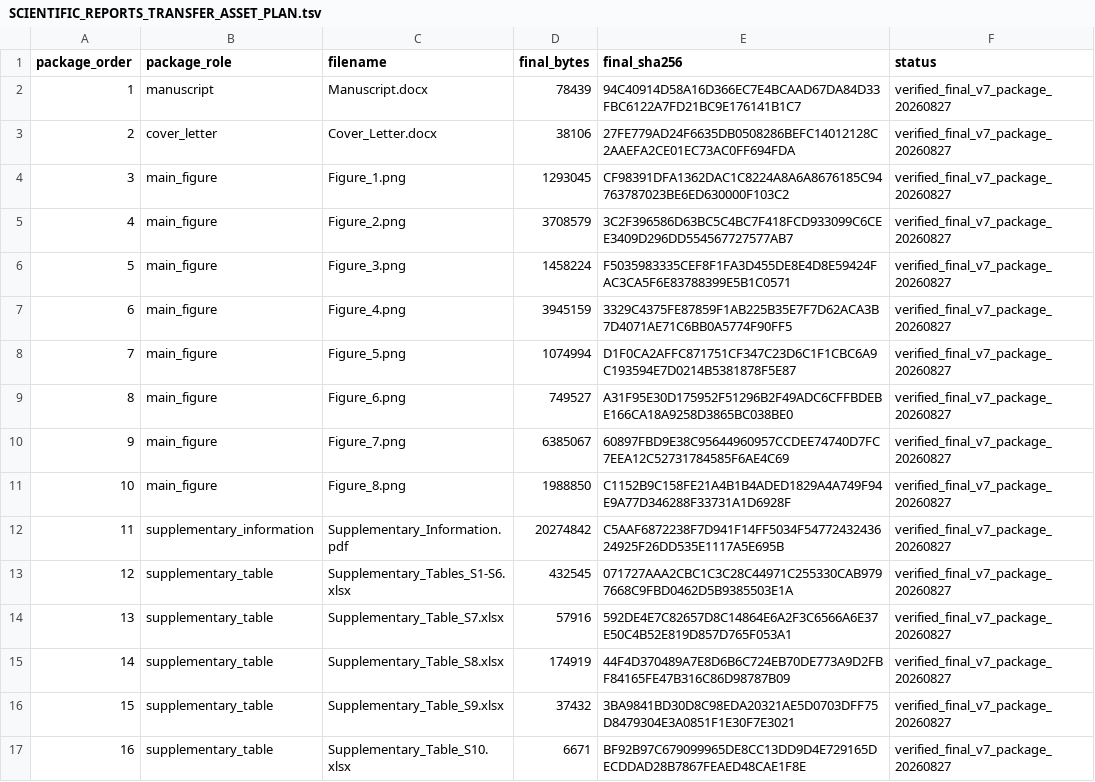
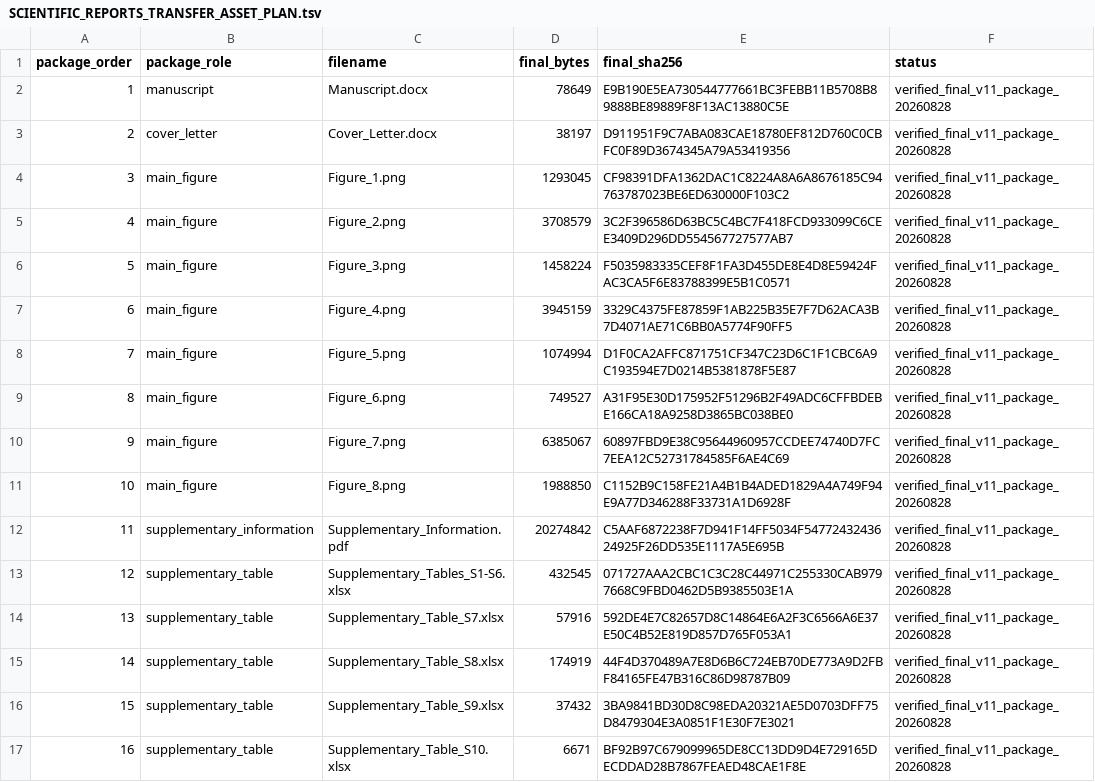
Before and after one commit to yuyi-wang-imu/aa-donor-recovery-perturbation, a TSV file: SCIENTIFIC_REPORTS_TRANSFER_ASSET_PLAN.tsv, drawn as a sheet.

```diff
--- a/SCIENTIFIC_REPORTS_TRANSFER_ASSET_PLAN.tsv
+++ b/SCIENTIFIC_REPORTS_TRANSFER_ASSET_PLAN.tsv
@@ -1,17 +1,17 @@
 package_order	package_role	filename	final_bytes	final_sha256	status
-1	manuscript	Manuscript.docx	78439	94C40914D58A16D366EC7E4BCAAD67DA84D33FBC6122A7FD21BC9E176141B1C7	verified_final_v7_package_20260827
-2	cover_letter	Cover_Letter.docx	38106	27FE779AD24F6635DB0508286BEFC14012128C2AAEFA2CE01EC73AC0FF694FDA	verified_final_v7_package_20260827
-3	main_figure	Figure_1.png	1293045	CF98391DFA1362DAC1C8224A8A6A8676185C94763787023BE6ED630000F103C2	verified_final_v7_package_20260827
-4	main_figure	Figure_2.png	3708579	3C2F396586D63BC5C4BC7F418FCD933099C6CEE3409D296DD554567727577AB7	verified_final_v7_package_20260827
-5	main_figure	Figure_3.png	1458224	F5035983335CEF8F1FA3D455DE8E4D8E59424FAC3CA5F6E83788399E5B1C0571	verified_final_v7_package_20260827
-6	main_figure	Figure_4.png	3945159	3329C4375FE87859F1AB225B35E7F7D62ACA3B7D4071AE71C6BB0A5774F90FF5	verified_final_v7_package_20260827
-7	main_figure	Figure_5.png	1074994	D1F0CA2AFFC871751CF347C23D6C1F1CBC6A9C193594E7D0214B5381878F5E87	verified_final_v7_package_20260827
-8	main_figure	Figure_6.png	749527	A31F95E30D175952F51296B2F49ADC6CFFBDEBE166CA18A9258D3865BC038BE0	verified_final_v7_package_20260827
-9	main_figure	Figure_7.png	6385067	60897FBD9E38C95644960957CCDEE74740D7FC7EEA12C52731784585F6AE4C69	verified_final_v7_package_20260827
-10	main_figure	Figure_8.png	1988850	C1152B9C158FE21A4B1B4ADED1829A4A749F94E9A77D346288F33731A1D6928F	verified_final_v7_package_20260827
-11	supplementary_information	Supplementary_Information.pdf	20274842	C5AAF6872238F7D941F14FF5034F5477243243624925F26DD535E1117A5E695B	verified_final_v7_package_20260827
-12	supplementary_table	Supplementary_Tables_S1-S6.xlsx	432545	071727AAA2CBC1C3C28C44971C255330CAB9797668C9FBD0462D5B9385503E1A	verified_final_v7_package_20260827
-13	supplementary_table	Supplementary_Table_S7.xlsx	57916	592DE4E7C82657D8C14864E6A2F3C6566A6E37E50C4B52E819D857D765F053A1	verified_final_v7_package_20260827
-14	supplementary_table	Supplementary_Table_S8.xlsx	174919	44F4D370489A7E8D6B6C724EB70DE773A9D2FBF84165FE47B316C86D98787B09	verified_final_v7_package_20260827
-15	supplementary_table	Supplementary_Table_S9.xlsx	37432	3BA9841BD30D8C98EDA20321AE5D0703DFF75D8479304E3A0851F1E30F7E3021	verified_final_v7_package_20260827
-16	supplementary_table	Supplementary_Table_S10.xlsx	6671	BF92B97C679099965DE8CC13DD9D4E729165DECDDAD28B7867FEAED48CAE1F8E	verified_final_v7_package_20260827
+1	manuscript	Manuscript.docx	78649	E9B190E5EA730544777661BC3FEBB11B5708B89888BE89889F8F13AC13880C5E	verified_final_v11_package_20260828
+2	cover_letter	Cover_Letter.docx	38197	D911951F9C7ABA083CAE18780EF812D760C0CBFC0F89D3674345A79A53419356	verified_final_v11_package_20260828
+3	main_figure	Figure_1.png	1293045	CF98391DFA1362DAC1C8224A8A6A8676185C94763787023BE6ED630000F103C2	verified_final_v11_package_20260828
+4	main_figure	Figure_2.png	3708579	3C2F396586D63BC5C4BC7F418FCD933099C6CEE3409D296DD554567727577AB7	verified_final_v11_package_20260828
+5	main_figure	Figure_3.png	1458224	F5035983335CEF8F1FA3D455DE8E4D8E59424FAC3CA5F6E83788399E5B1C0571	verified_final_v11_package_20260828
+6	main_figure	Figure_4.png	3945159	3329C4375FE87859F1AB225B35E7F7D62ACA3B7D4071AE71C6BB0A5774F90FF5	verified_final_v11_package_20260828
+7	main_figure	Figure_5.png	1074994	D1F0CA2AFFC871751CF347C23D6C1F1CBC6A9C193594E7D0214B5381878F5E87	verified_final_v11_package_20260828
+8	main_figure	Figure_6.png	749527	A31F95E30D175952F51296B2F49ADC6CFFBDEBE166CA18A9258D3865BC038BE0	verified_final_v11_package_20260828
+9	main_figure	Figure_7.png	6385067	60897FBD9E38C95644960957CCDEE74740D7FC7EEA12C52731784585F6AE4C69	verified_final_v11_package_20260828
+10	main_figure	Figure_8.png	1988850	C1152B9C158FE21A4B1B4ADED1829A4A749F94E9A77D346288F33731A1D6928F	verified_final_v11_package_20260828
+11	supplementary_information	Supplementary_Information.pdf	20274842	C5AAF6872238F7D941F14FF5034F5477243243624925F26DD535E1117A5E695B	verified_final_v11_package_20260828
+12	supplementary_table	Supplementary_Tables_S1-S6.xlsx	432545	071727AAA2CBC1C3C28C44971C255330CAB9797668C9FBD0462D5B9385503E1A	verified_final_v11_package_20260828
+13	supplementary_table	Supplementary_Table_S7.xlsx	57916	592DE4E7C82657D8C14864E6A2F3C6566A6E37E50C4B52E819D857D765F053A1	verified_final_v11_package_20260828
+14	supplementary_table	Supplementary_Table_S8.xlsx	174919	44F4D370489A7E8D6B6C724EB70DE773A9D2FBF84165FE47B316C86D98787B09	verified_final_v11_package_20260828
+15	supplementary_table	Supplementary_Table_S9.xlsx	37432	3BA9841BD30D8C98EDA20321AE5D0703DFF75D8479304E3A0851F1E30F7E3021	verified_final_v11_package_20260828
+16	supplementary_table	Supplementary_Table_S10.xlsx	6671	BF92B97C679099965DE8CC13DD9D4E729165DECDDAD28B7867FEAED48CAE1F8E	verified_final_v11_package_20260828
```
Also changed, not shown: CURRENT_MANUSCRIPT_ASSET_CHECKSUMS.tsv, MANIFEST.tsv, 1 other file.
